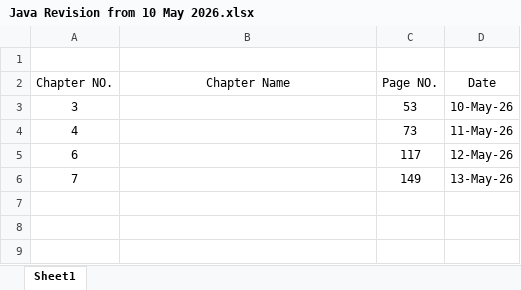
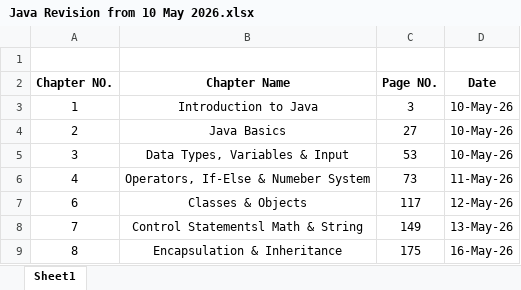
Before and after one commit to Rok-dotcom/Java-core, an Excel workbook: Notes/Java Revision from 10 May 2026.xlsx, sheet Sheet1, drawn as a sheet; values as stored, in another font and other column widths than the file's, no borders; table styles not drawn; addresses are those after the commit; the diff names each change by its address in the sheet, - before the commit and + after, or states it on an @@ line.

Commit message:
Notes

```diff
--- a/Notes/Java Revision from 10 May 2026.xlsx (sheet Sheet1)
+++ b/Notes/Java Revision from 10 May 2026.xlsx (sheet Sheet1)
-A2:D2 bold: off
+A2:D2 bold: on
+row 3: 1 | Introduction to Java | 3 | 10-May-26
+row 4: 2 | Java Basics | 27 | 10-May-26
-B5 (Chapter Name): (empty)
+B5 (Chapter Name): Data Types, Variables & Input
-B6 (Chapter Name): (empty)
+B6 (Chapter Name): Operators, If-Else & Numeber System
-B7 (Chapter Name): (empty)
+B7 (Chapter Name): Classes & Objects
-B8 (Chapter Name): (empty)
+B8 (Chapter Name): Control Statementsl Math & String
+row 9: 8 | Encapsulation & Inheritance | 175 | 16-May-26
```
Also changed, not shown: 1 other file.
